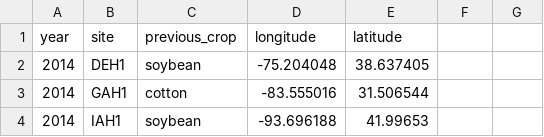
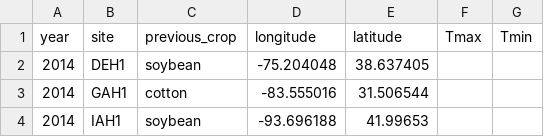
Before and after one commit to Comforter2/2025dsa_finalproject_group4, a CSV file: data/training/training_meta.csv, drawn as a sheet; only a part is shown; the diff names each change by its address in the sheet, - before the commit and + after, or states it on an @@ line.

```diff
--- a/data/training/training_meta.csv
+++ b/data/training/training_meta.csv
-F1: (empty)
+F1: Tmax
-G1: (empty)
+G1: Tmin
```
Also changed, not shown: 2 other files.
